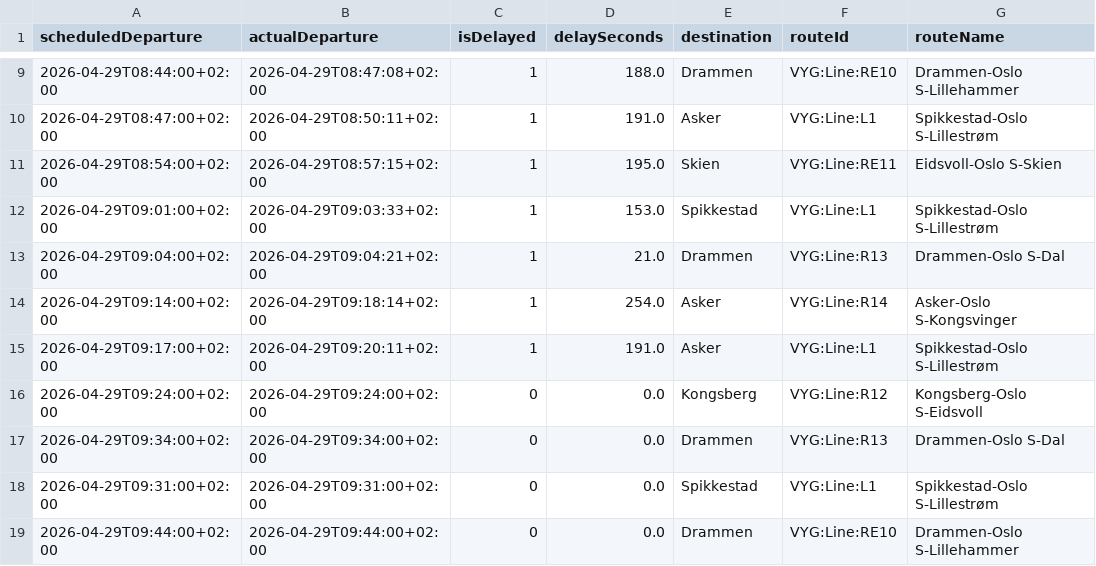
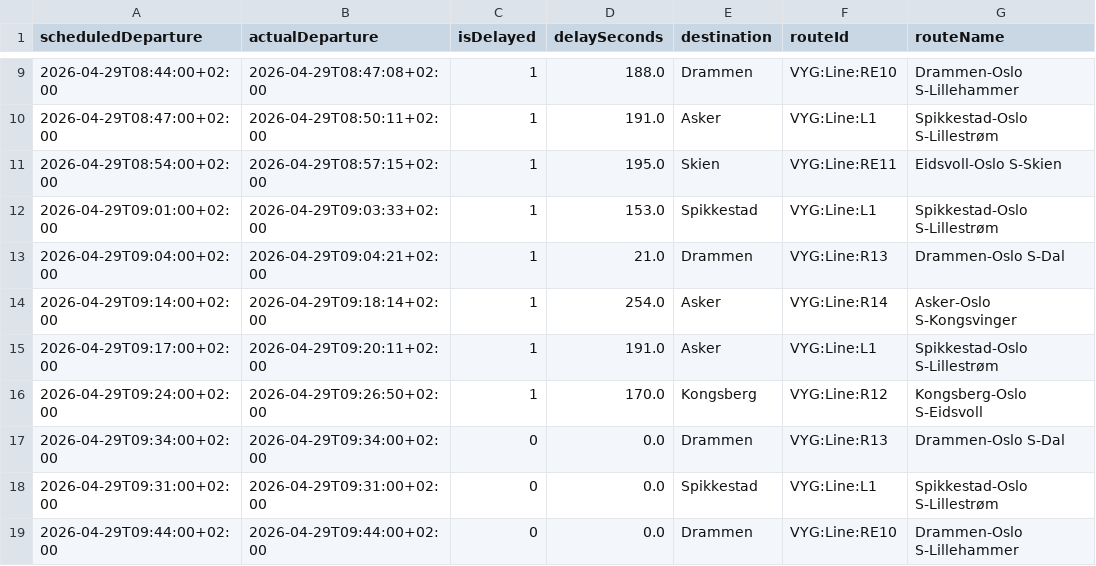
Before and after one commit to simenoddenhansen/togtider, a CSV file: reiser_oslo_sandvika/OsloS_til_Sandvika_reiser_siste_timen.csv, drawn as a sheet; only a part is shown, gaps mark what is left out; the diff names each change by its address in the sheet, - before the commit and + after, or states it on an @@ line.

```diff
--- a/reiser_oslo_sandvika/OsloS_til_Sandvika_reiser_siste_timen.csv
+++ b/reiser_oslo_sandvika/OsloS_til_Sandvika_reiser_siste_timen.csv
-B16 (actualDeparture): 2026-04-29T09:24:00+02:00
+B16 (actualDeparture): 2026-04-29T09:26:50+02:00
-C16 (isDelayed): 0
+C16 (isDelayed): 1
-D16 (delaySeconds): 0.0
+D16 (delaySeconds): 170.0
```
Also changed, not shown: 2 other files.
